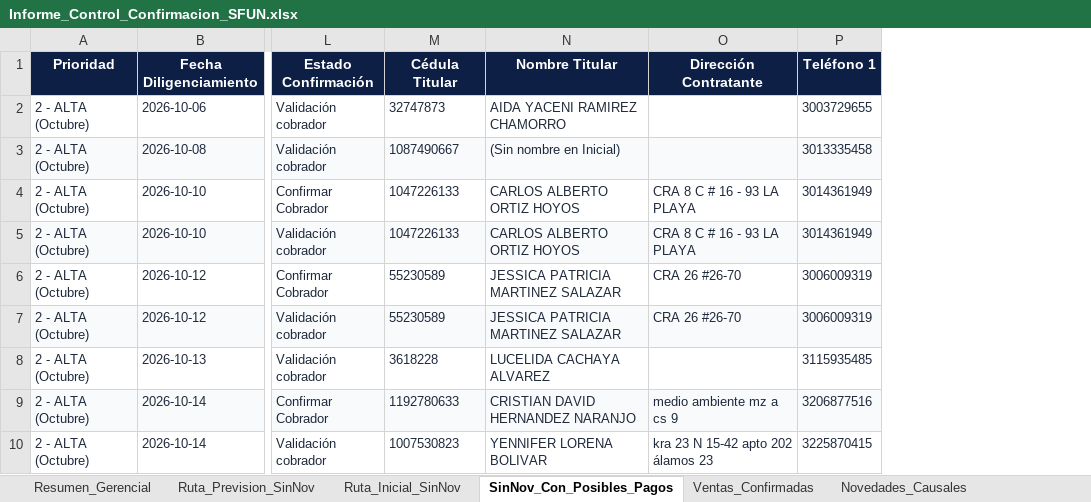
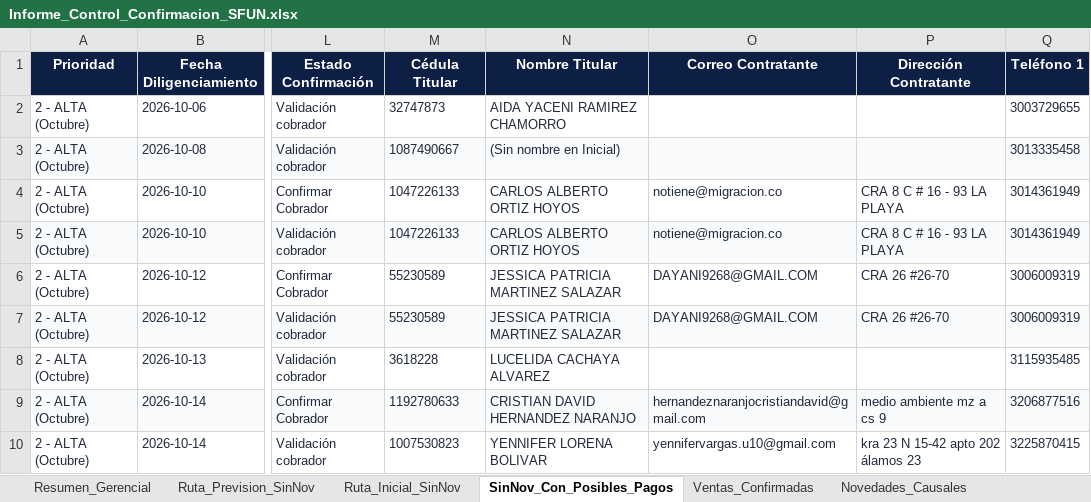
Before and after one commit to coordplaneacioncarteranal-del/ruta-confirmacion-sfun, an Excel workbook: Informe_Control_Confirmacion_SFUN.xlsx, sheet SinNov_Con_Posibles_Pagos, drawn as a sheet; only a part is shown, gaps mark what is left out; values as stored, in another font and other column widths than the file's, no borders; the diff names each change by its address in the sheet, - before the commit and + after, or states it on an @@ line.

```diff
--- a/Informe_Control_Confirmacion_SFUN.xlsx (sheet SinNov_Con_Posibles_Pagos)
+++ b/Informe_Control_Confirmacion_SFUN.xlsx (sheet SinNov_Con_Posibles_Pagos)
+column O (Correo Contratante), rows 4-10: notiene@migracion.co | notiene@migracion.co | DAYANI9268@GMAIL.COM | DAYANI9268@GMAIL.COM |  | hernandeznaranjocristiandavid@gmail.com | yennifervargas.u10@gmail.com
```
Also changed, not shown: sheet Ruta_Prevision_SinNov, sheet Ruta_Inicial_SinNov, sheet Resumen_Gerencial.
